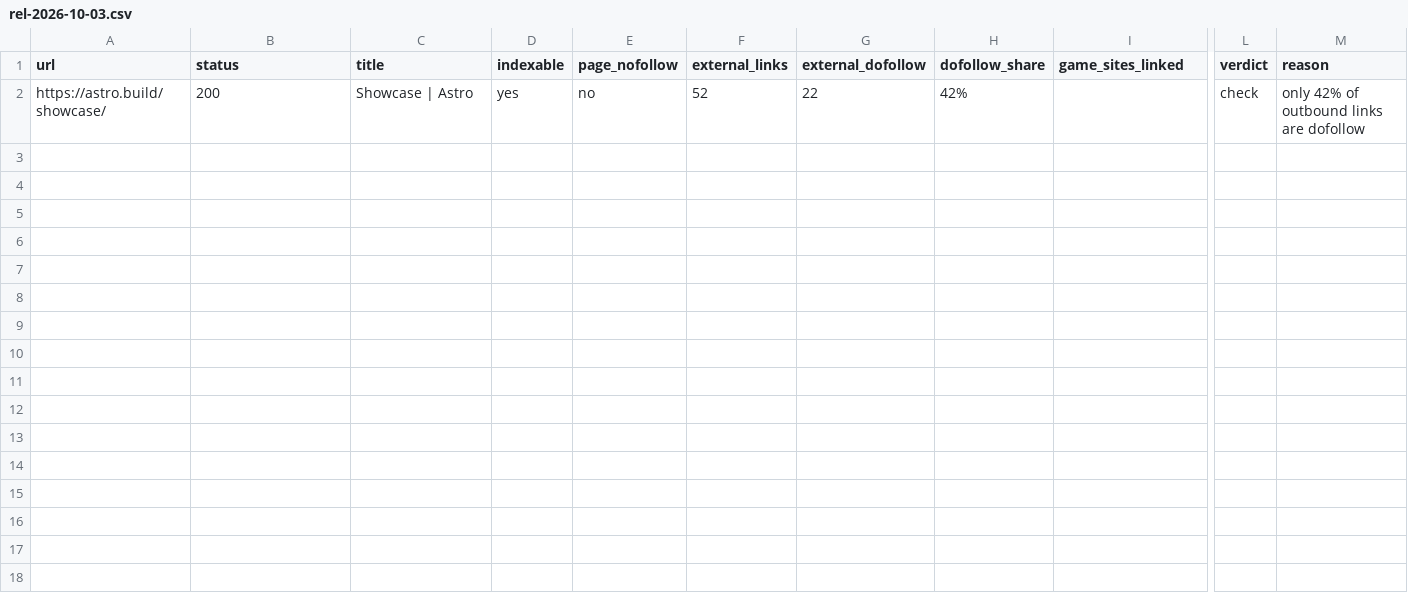
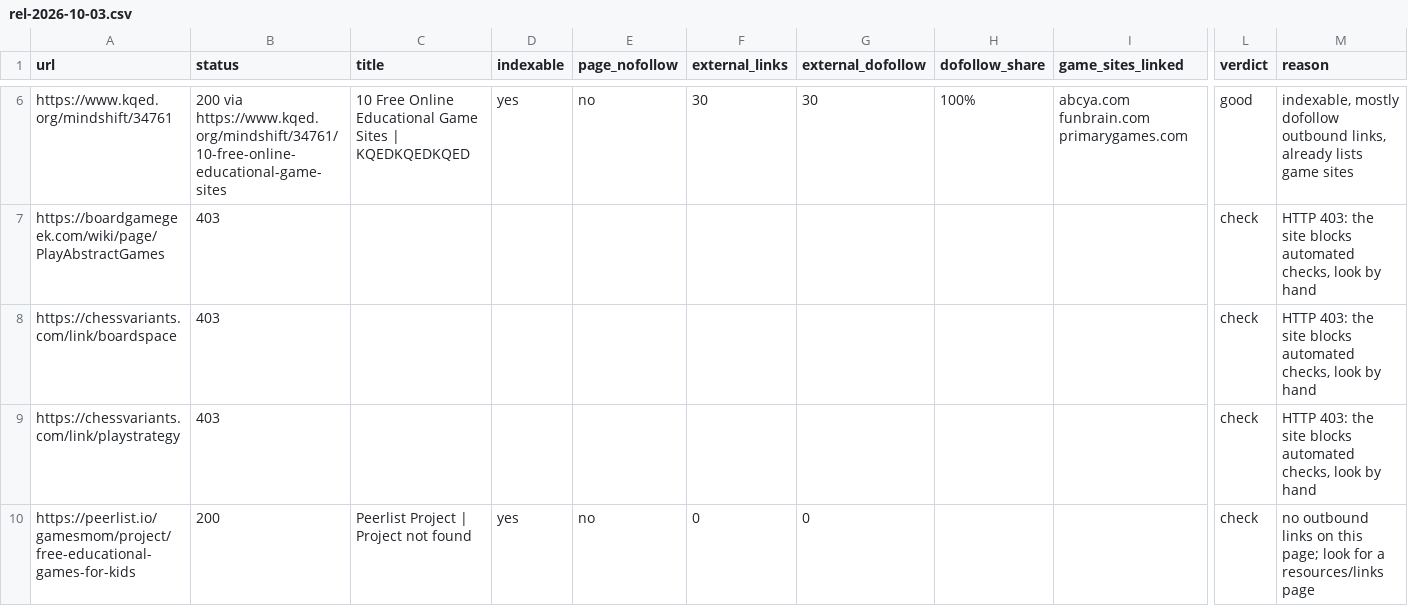
Before and after one commit to thanhnt1910/gsc-data, a CSV file: data/prospects/rel-2026-10-03.csv, drawn as a sheet; only a part is shown, gaps mark what is left out; addresses are those after the commit; rows hold the shown columns only; the diff covers the shown part only; the diff names each change by its address in the sheet, - before the commit and + after, or states it on an @@ line.

```diff
--- a/data/prospects/rel-2026-10-03.csv
+++ b/data/prospects/rel-2026-10-03.csv
+row 6: https://www.kqed.org/mindshift/34761 | 200 via https://www.kqed.org/mindshift/34761/10-free-online-educational-game-sites | 10 Free Online Educational Game Sites | KQEDKQEDKQED | yes | no | 30 | 30 | 100% | abcya.com funbrain.com primarygames.com | good | indexable, mostly dofollow outbound links, already lists game sites
+row 7: https://boardgamegeek.com/wiki/page/PlayAbstractGames | 403 |  |  |  |  |  |  |  | check | HTTP 403: the site blocks automated checks, look by hand
+row 8: https://chessvariants.com/link/boardspace | 403 |  |  |  |  |  |  |  | check | HTTP 403: the site blocks automated checks, look by hand
+row 9: https://chessvariants.com/link/playstrategy | 403 |  |  |  |  |  |  |  | check | HTTP 403: the site blocks automated checks, look by hand
-A10 (url): https://astro.build/showcase/
+A10 (url): https://peerlist.io/gamesmom/project/free-educational-games-for-kids
-C10 (title): Showcase | Astro
+C10 (title): Peerlist Project | Project not found
-F10 (external_links): 52
+F10 (external_links): 0
-G10 (external_dofollow): 22
+G10 (external_dofollow): 0
-H10 (dofollow_share): 42%
+H10 (dofollow_share): (empty)
-M10 (reason): only 42% of outbound links are dofollow
+M10 (reason): no outbound links on this page; look for a resources/links page
```
Also changed, not shown: 4 added rows elsewhere in this file.
